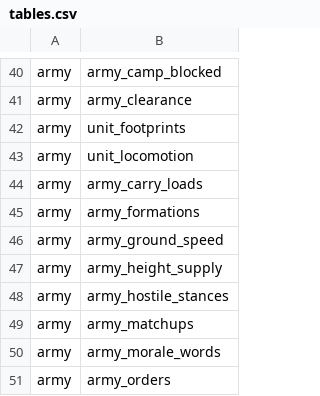
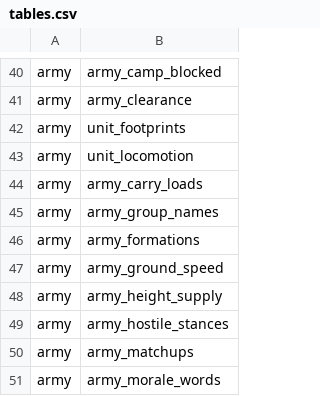
Before and after one commit to samuelzhang1201/game_design, a CSV file: data/tables.csv, drawn as a sheet; only a part is shown, gaps mark what is left out; the shorter side is filled out with more unchanged rows.

```diff
--- a/data/tables.csv
+++ b/data/tables.csv
@@ -44,2 +44,3 @@ army,unit_locomotion
 army,army_carry_loads
+army,army_group_names
 army,army_formations
```
Also changed, not shown: data/army/balance.csv, 21 other files.
